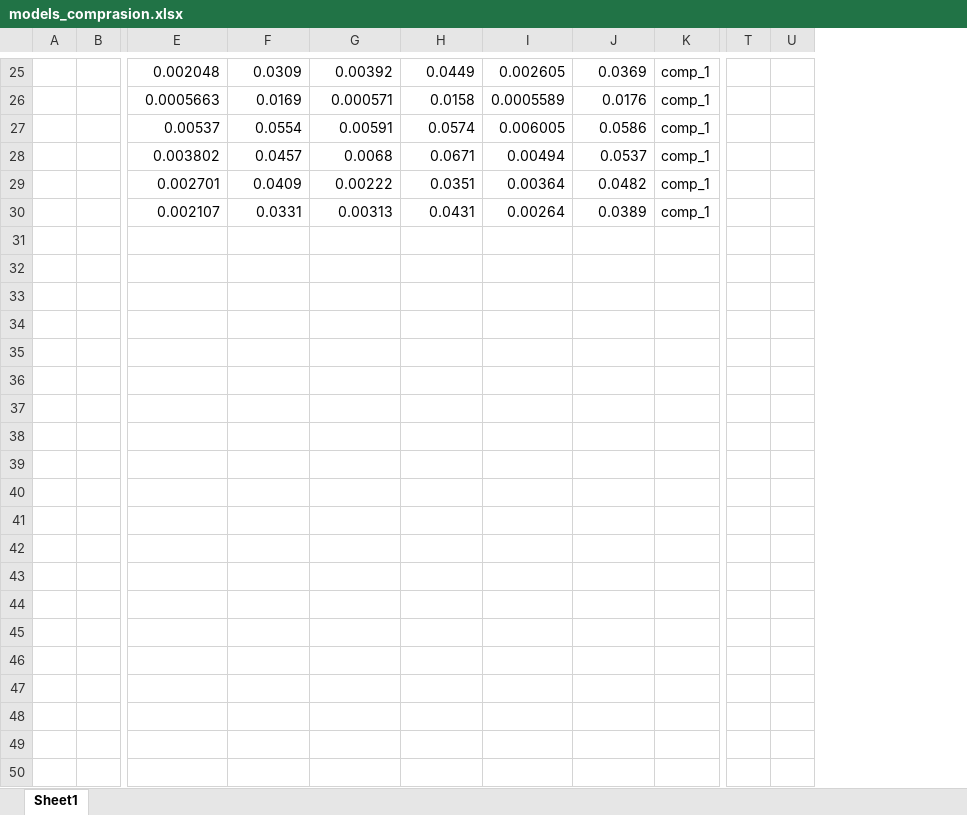
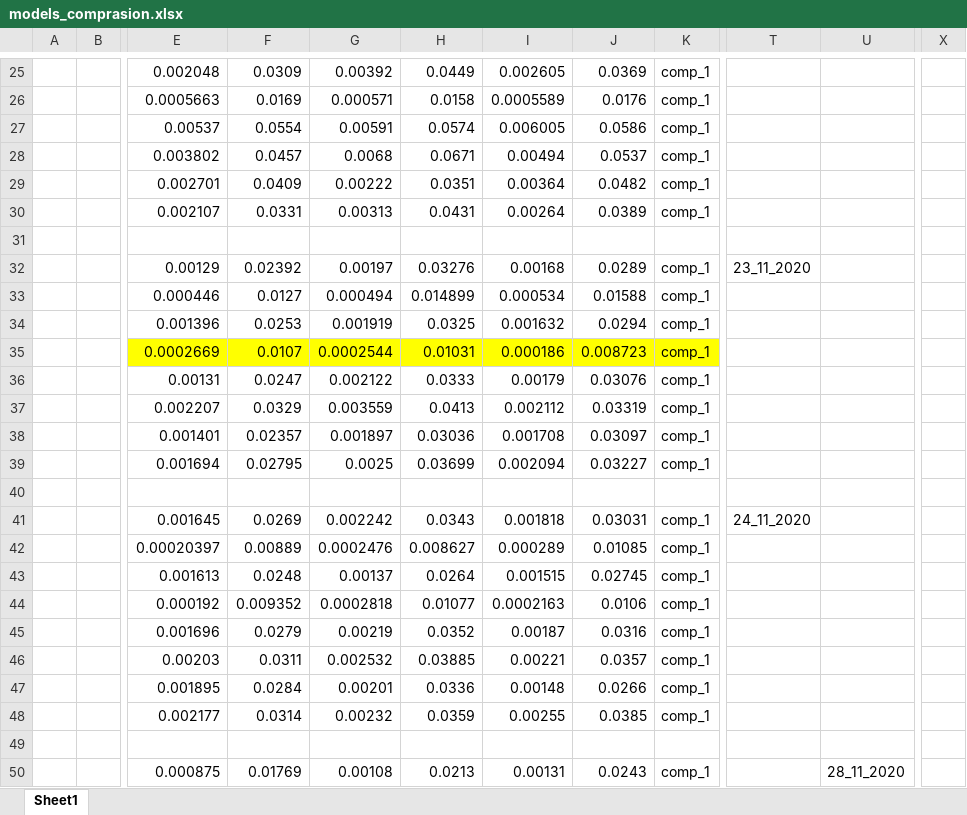
Before and after one commit to ondrabimka/RNN_prediction, an Excel workbook: models_comprasion.xlsx, sheet Sheet1, drawn as a sheet; only a part is shown, gaps mark what is left out; values as stored, in another font and other column widths than the file's, no borders; charts and pictures not drawn; removed rows and columns are numbered as before the commit, all else as after; rows hold the shown columns only; the diff covers the shown part only; the diff names each change by its address in the sheet, - before the commit and + after, or states it on an @@ line.

Commit message:
Updated model comparsion table

```diff
--- a/models_comprasion.xlsx (sheet Sheet1)
+++ b/models_comprasion.xlsx (sheet Sheet1)
-column T, empty
-column U, empty
+column T, empty
+column U, empty
+column X, empty
+row 31: (empty)
+row 32:  |  | 0.00129 | 0.02392 | 0.00197 | 0.03276 | 0.00168 | 0.0289 | comp_1 | 23_11_2020
+row 33:  |  | 0.000446 | 0.0127 | 0.000494 | 0.014899 | 0.000534 | 0.01588 | comp_1
+row 34:  |  | 0.001396 | 0.0253 | 0.001919 | 0.0325 | 0.001632 | 0.0294 | comp_1
+row 35:  |  | 0.0002669 | 0.0107 | 0.0002544 | 0.01031 | 0.000186 | 0.008723 | comp_1
+row 36:  |  | 0.00131 | 0.0247 | 0.002122 | 0.0333 | 0.00179 | 0.03076 | comp_1
+row 37:  |  | 0.002207 | 0.0329 | 0.003559 | 0.0413 | 0.002112 | 0.03319 | comp_1
+row 38:  |  | 0.001401 | 0.02357 | 0.001897 | 0.03036 | 0.001708 | 0.03097 | comp_1
+row 39:  |  | 0.001694 | 0.02795 | 0.0025 | 0.03699 | 0.002094 | 0.03227 | comp_1
+row 40: (empty)
+row 41:  |  | 0.001645 | 0.0269 | 0.002242 | 0.0343 | 0.001818 | 0.03031 | comp_1 | 24_11_2020
+row 42:  |  | 0.00020397 | 0.00889 | 0.0002476 | 0.008627 | 0.000289 | 0.01085 | comp_1
+row 43:  |  | 0.001613 | 0.0248 | 0.00137 | 0.0264 | 0.001515 | 0.02745 | comp_1
+row 44:  |  | 0.000192 | 0.009352 | 0.0002818 | 0.01077 | 0.0002163 | 0.0106 | comp_1
+row 45:  |  | 0.001696 | 0.0279 | 0.00219 | 0.0352 | 0.00187 | 0.0316 | comp_1
+row 46:  |  | 0.00203 | 0.0311 | 0.002532 | 0.03885 | 0.00221 | 0.0357 | comp_1
+row 47:  |  | 0.001895 | 0.0284 | 0.00201 | 0.0336 | 0.00148 | 0.0266 | comp_1
+row 48:  |  | 0.002177 | 0.0314 | 0.00232 | 0.0359 | 0.00255 | 0.0385 | comp_1
+row 49: (empty)
+row 50:  |  | 0.000875 | 0.01769 | 0.00108 | 0.0213 | 0.00131 | 0.0243 | comp_1 |  | 28_11_2020
```
Also changed, not shown: 12 added rows and cell formats elsewhere in this sheet, charts or pictures.
